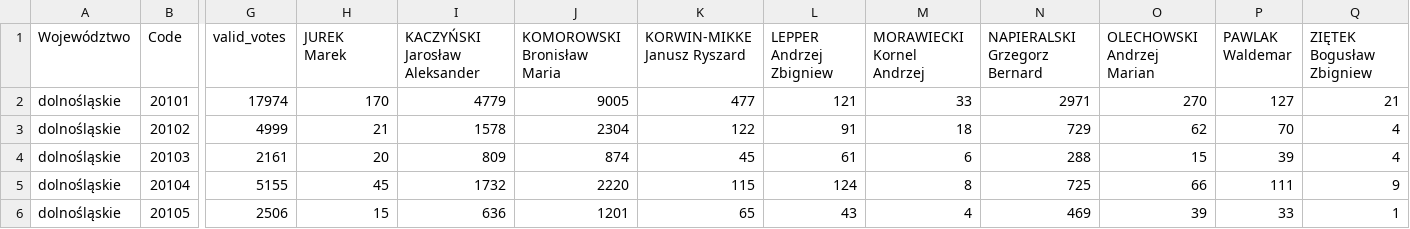
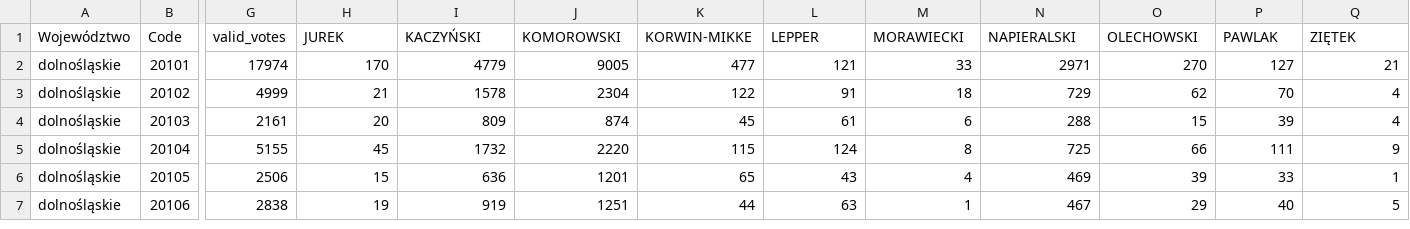
Before and after one commit to kairom13/polish-election-results, a CSV file: data files/President/poland_pres_2010_1.csv, drawn as a sheet; only a part is shown, gaps mark what is left out; the shorter side is filled out with more unchanged rows; the diff names each change by its address in the sheet, - before the commit and + after, or states it on an @@ line.

Commit message:
updated data files

```diff
--- a/data files/President/poland_pres_2010_1.csv
+++ b/data files/President/poland_pres_2010_1.csv
-H1: JUREK Marek
+H1: JUREK
-I1: KACZYŃSKI Jarosław Aleksander
+I1: KACZYŃSKI
-J1: KOMOROWSKI Bronisław Maria
+J1: KOMOROWSKI
-K1: KORWIN-MIKKE Janusz Ryszard
+K1: KORWIN-MIKKE
-L1: LEPPER Andrzej Zbigniew
+L1: LEPPER
-M1: MORAWIECKI Kornel Andrzej
+M1: MORAWIECKI
-N1: NAPIERALSKI Grzegorz Bernard
+N1: NAPIERALSKI
-O1: OLECHOWSKI Andrzej Marian
+O1: OLECHOWSKI
-P1: PAWLAK Waldemar
+P1: PAWLAK
-Q1: ZIĘTEK Bogusław Zbigniew
+Q1: ZIĘTEK
```
Also changed, not shown: 1 other file.
